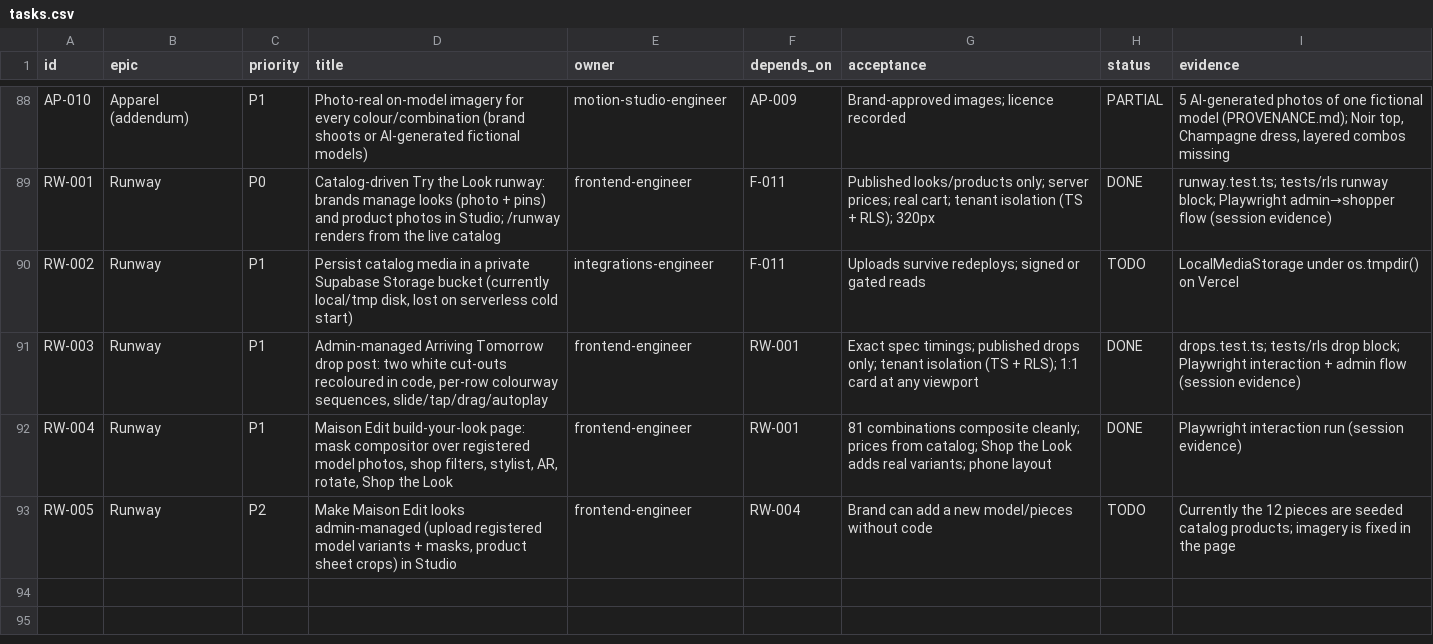
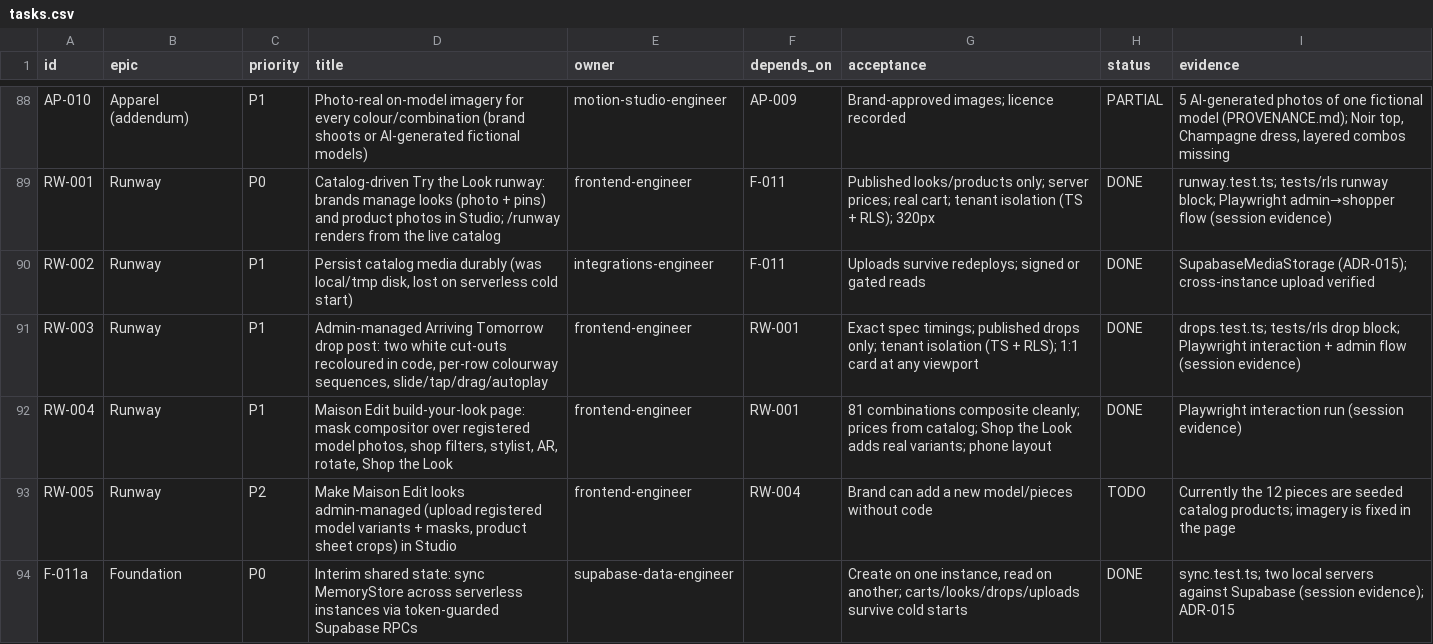
Before and after one commit to muzaid/Glamour, a CSV file: backlog/tasks.csv, drawn as a sheet; only a part is shown, gaps mark what is left out.

```diff
--- a/backlog/tasks.csv
+++ b/backlog/tasks.csv
@@ -89,3 +89,3 @@ AP-010,Apparel (addendum),P1,Photo-real on-model imagery for every colour/combin
 RW-001,Runway,P0,"Catalog-driven Try the Look runway: brands manage looks (photo + pins) and product photos in Studio; /runway renders from the live catalog",frontend-engineer,"F-011","Published looks/products only; server prices; real cart; tenant isolation (TS + RLS); 320px",DONE,"runway.test.ts; tests/rls runway block; Playwright admin→shopper flow (session evidence)"
-RW-002,Runway,P1,"Persist catalog media in a private Supabase Storage bucket (currently local/tmp disk, lost on serverless cold start)",integrations-engineer,"F-011",Uploads survive redeploys; signed or gated reads,TODO,LocalMediaStorage under os.tmpdir() on Vercel
+RW-002,Runway,P1,"Persist catalog media durably (was local/tmp disk, lost on serverless cold start)",integrations-engineer,"F-011",Uploads survive redeploys; signed or gated reads,DONE,"SupabaseMediaStorage (ADR-015); cross-instance upload verified"
 RW-003,Runway,P1,"Admin-managed Arriving Tomorrow drop post: two white cut-outs recoloured in code, per-row colourway sequences, slide/tap/drag/autoplay",frontend-engineer,RW-001,"Exact spec timings; published drops only; tenant isolation (TS + RLS); 1:1 card at any viewport",DONE,"drops.test.ts; tests/rls drop block; Playwright interaction + admin flow (session evidence)"
@@ -93 +93,2 @@ RW-004,Runway,P1,"Maison Edit build-your-look page: mask compositor over registe
 RW-005,Runway,P2,"Make Maison Edit looks admin-managed (upload registered model variants + masks, product sheet crops) in Studio",frontend-engineer,RW-004,Brand can add a new model/pieces without code,TODO,Currently the 12 pieces are seeded catalog products; imagery is fixed in the page
+F-011a,Foundation,P0,"Interim shared state: sync MemoryStore across serverless instances via token-guarded Supabase RPCs",supabase-data-engineer,,"Create on one instance, read on another; carts/looks/drops/uploads survive cold starts",DONE,"sync.test.ts; two local servers against Supabase (session evidence); ADR-015"
```
Also changed, not shown: 21 other files.
